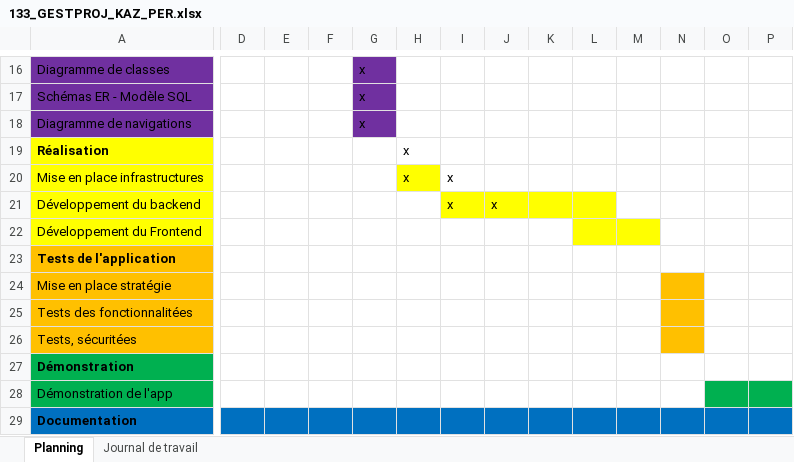
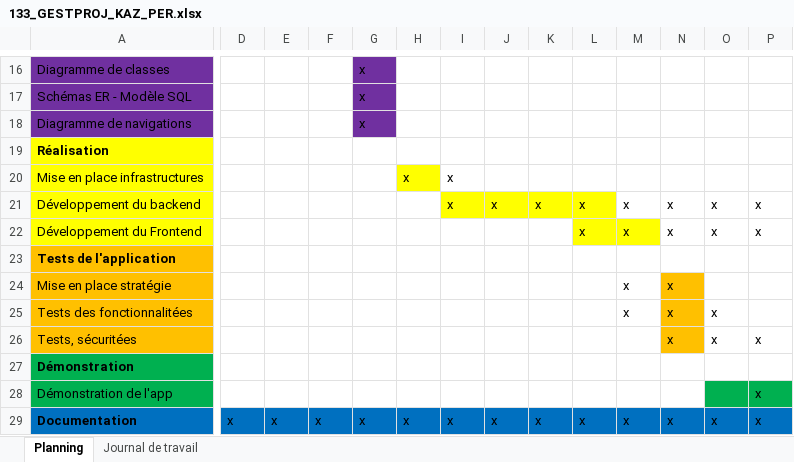
Before and after one commit to emf-info-133/module-133-classe-300231-DreamCloud2023, an Excel workbook: documentation/133_GESTPROJ_KAZ_PER.xlsx, sheet Planning, drawn as a sheet; only a part is shown, gaps mark what is left out; values as stored, in another font and other column widths than the file's, no borders; charts and pictures not drawn; the diff names each change by its address in the sheet, - before the commit and + after, or states it on an @@ line.

Commit message:
Final_Gestion

```diff
--- a/documentation/133_GESTPROJ_KAZ_PER.xlsx (sheet Planning)
+++ b/documentation/133_GESTPROJ_KAZ_PER.xlsx (sheet Planning)
-H19: x
+H19: (empty)
-K21: (empty)
+K21: x
-L21:L22: (empty)
+L21:L22: x
-M21:M22: (empty)
+M21:M22: x
-N21:N22: (empty)
+N21:N22: x
-O21:O22: (empty)
+O21:O22: x
-P21:P22: (empty)
+P21:P22: x
-M24:M25: (empty)
+M24:M25: x
-N24:N26: (empty)
+N24:N26: x
-O25:O26: (empty)
+O25:O26: x
-P26: (empty)
+P26: x
-P28:P29: (empty)
+P28:P29: x
-D29: (empty)
+D29: x
-E29: (empty)
+E29: x
-F29: (empty)
+F29: x
-G29: (empty)
+G29: x
-H29: (empty)
+H29: x
-I29: (empty)
+I29: x
-J29: (empty)
+J29: x
-K29: (empty)
+K29: x
-L29: (empty)
+L29: x
-M29: (empty)
+M29: x
-N29: (empty)
+N29: x
-O29: (empty)
+O29: x
```
Also changed, not shown: sheet Journal de travail, charts or pictures.
